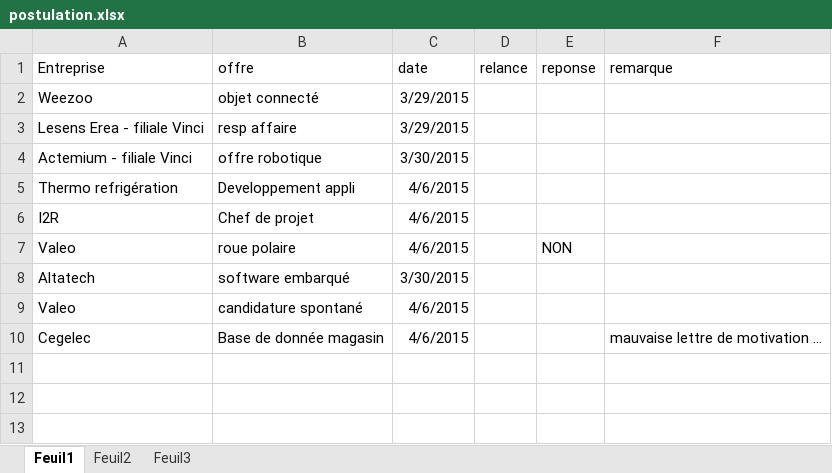
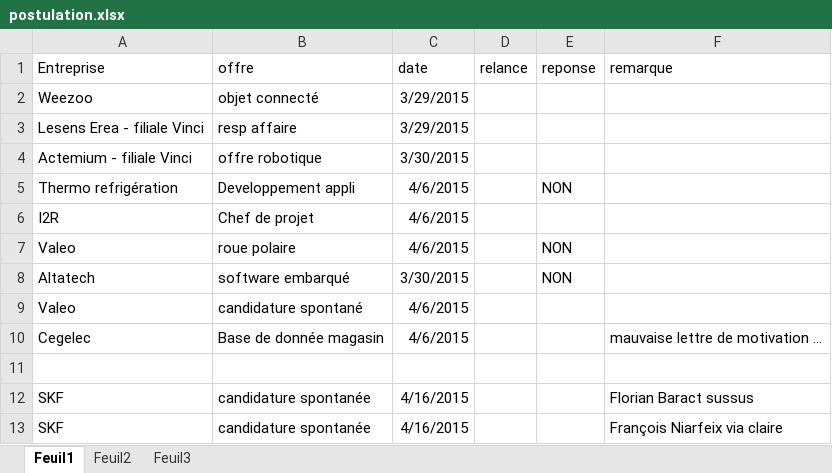
Before and after one commit to kaostheory78/stage, an Excel workbook: offre de stage/postulation.xlsx, sheet Feuil1, drawn as a sheet; values as stored, in another font and other column widths than the file's, no borders; the diff names each change by its address in the sheet, - before the commit and + after, or states it on an @@ line.

```diff
--- a/offre de stage/postulation.xlsx (sheet Feuil1)
+++ b/offre de stage/postulation.xlsx (sheet Feuil1)
-E5 (reponse): (empty)
+E5 (reponse): NON
-E8 (reponse): (empty)
+E8 (reponse): NON
+row 11: (empty)
+row 12: SKF | candidature spontanée | 4/16/2015 |  |  | Florian Baract sussus
+row 13: SKF | candidature spontanée | 4/16/2015 |  |  | François Niarfeix via claire
```
Also changed, not shown: 7 other files.
